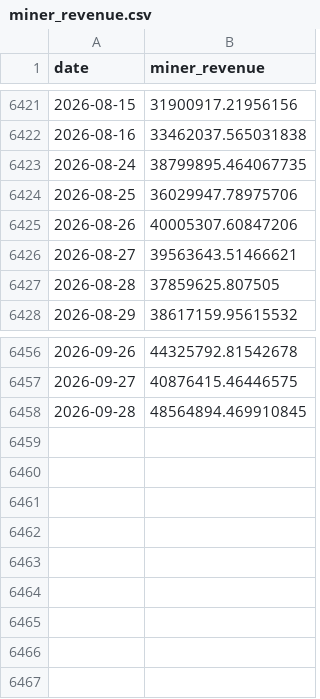
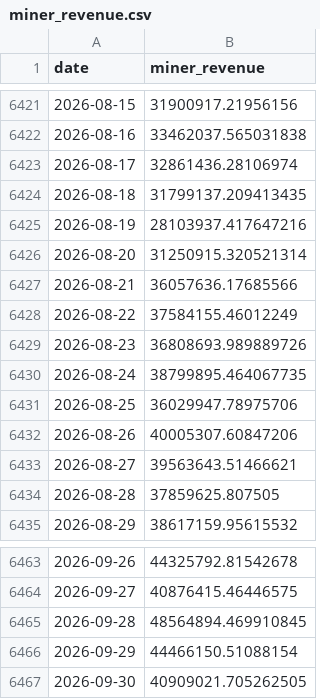
Before and after one commit to manavmax/Bitcoin-Alpha-System, a CSV file: model_4_onchain_fundamentals/raw/blockchain_com/miner_revenue.csv, drawn as a sheet; only a part is shown, gaps mark what is left out.

```diff
--- a/model_4_onchain_fundamentals/raw/blockchain_com/miner_revenue.csv
+++ b/model_4_onchain_fundamentals/raw/blockchain_com/miner_revenue.csv
@@ -6422,2 +6422,9 @@ date,miner_revenue
 2026-08-16,33462037.565031838
+2026-08-17,32861436.28106974
+2026-08-18,31799137.209413435
+2026-08-19,28103937.417647216
+2026-08-20,31250915.320521314
+2026-08-21,36057636.17685566
+2026-08-22,37584155.46012249
+2026-08-23,36808693.989889726
 2026-08-24,38799895.464067735
@@ -6458 +6465,3 @@ date,miner_revenue
 2026-09-28,48564894.469910845
+2026-09-29,44466150.51088154
+2026-09-30,40909021.705262505
```
Also changed, not shown: model_2_volatility_risk/results/model2_final_volatility.csv, model_2_volatility_risk/results/volatility_lstm_preds.csv, 41 other files.
